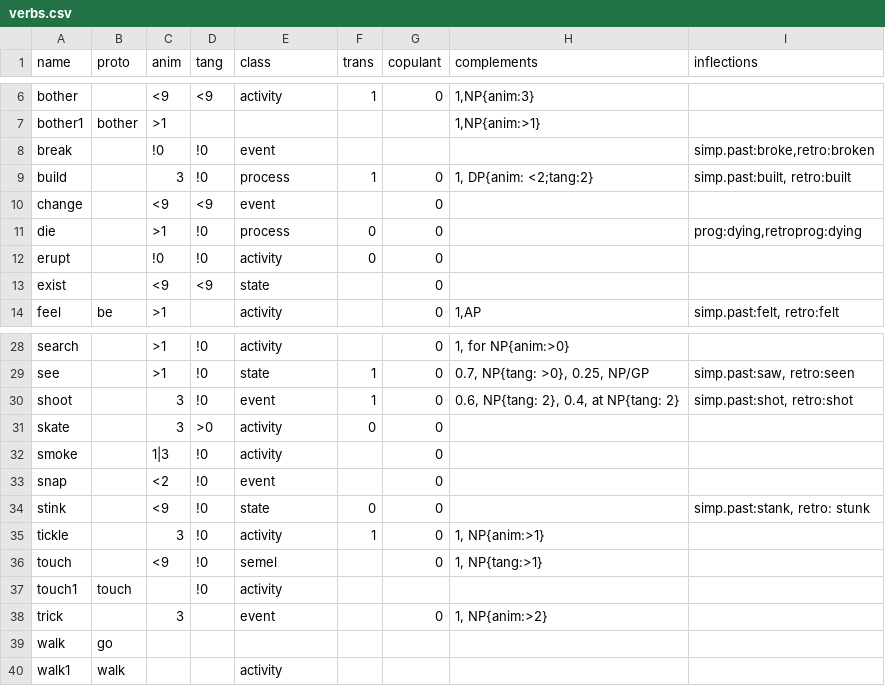
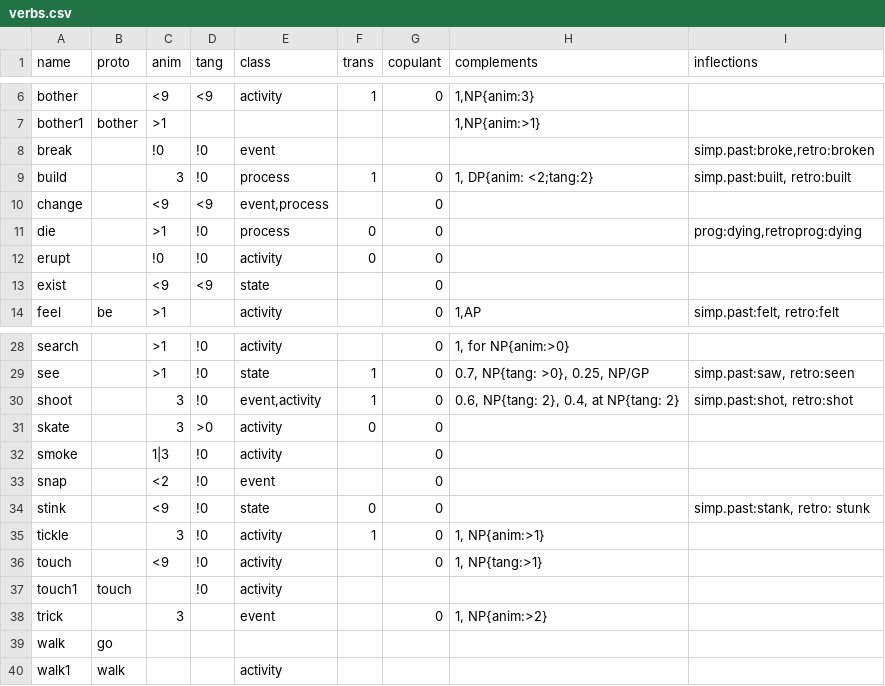
Before and after one commit to Lomacar/Random-Sentence-Generator, a CSV file: csv/verbs.csv, drawn as a sheet; only a part is shown, gaps mark what is left out.

```diff
--- a/csv/verbs.csv
+++ b/csv/verbs.csv
@@ -9,3 +9,3 @@ break,,!0,!0,event,,,,"simp.past:broke,retro:broken"
 build,,3,!0,process,1,0,"1, DP{anim: <2;tang:2}","simp.past:built, retro:built"
-change,,<9,<9,event,,0,,
+change,,<9,<9,"event,process",,0,,
 die,,>1,!0,process,0,0,,"prog:dying,retroprog:dying"
@@ -29,3 +29,3 @@ search,,>1,!0,activity,,0,"1, for NP{anim:>0}",
 see,,>1,!0,state,1,0,"0.7, NP{tang: >0}, 0.25, NP/GP","simp.past:saw, retro:seen"
-shoot,,3,!0,event,1,0,"0.6, NP{tang: 2}, 0.4, at NP{tang: 2}","simp.past:shot, retro:shot"
+shoot,,3,!0,"event,activity",1,0,"0.6, NP{tang: 2}, 0.4, at NP{tang: 2}","simp.past:shot, retro:shot"
 skate,,3,>0,activity,0,0,,
@@ -35,3 +35,3 @@ stink,,<9,!0,state,0,0,,"simp.past:stank, retro: stunk"
 tickle,,3,!0,activity,1,0,"1, NP{anim:>1}",
-touch,,<9,!0,semel,,0,"1, NP{tang:>1}",
+touch,,<9,!0,activity,,0,"1, NP{tang:>1}",
 touch1,touch,,!0,activity,,,,
```
Also changed, not shown: csv/nouns.csv, 9 other files.
